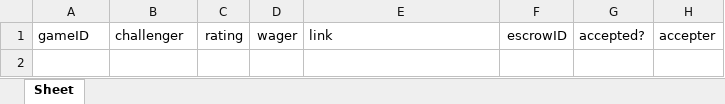
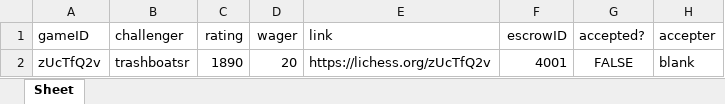
Before and after one commit to dogeyboy1932/Upland-Chess-App, an Excel workbook: XL Spreadsheets/ChallengeMap.xlsx, sheet Sheet, drawn as a sheet; values as stored, in another font and other column widths than the file's, no borders; the diff names each change by its address in the sheet, - before the commit and + after, or states it on an @@ line.

```diff
--- a/XL Spreadsheets/ChallengeMap.xlsx (sheet Sheet)
+++ b/XL Spreadsheets/ChallengeMap.xlsx (sheet Sheet)
+row 2: zUcTfQ2v | trashboatsr | 1890 | 20 | https://lichess.org/zUcTfQ2v | 4001 | FALSE | blank
```
Also changed, not shown: XL Spreadsheets/ProfileDatabase.xlsx, 7 other files.
